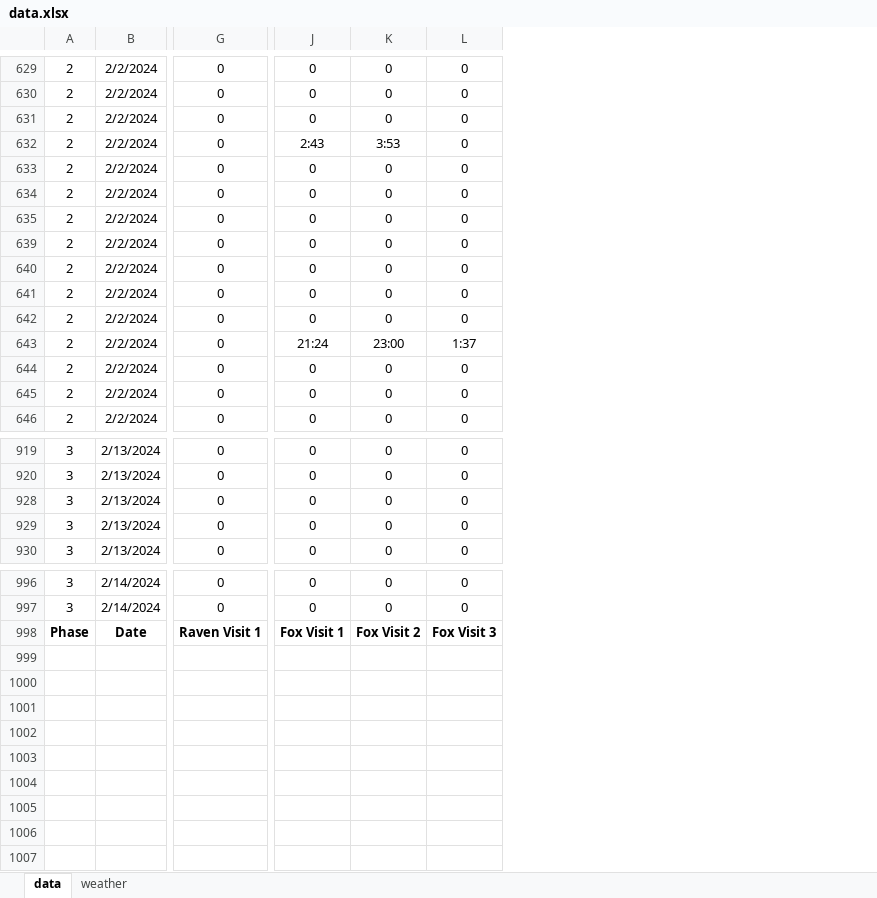
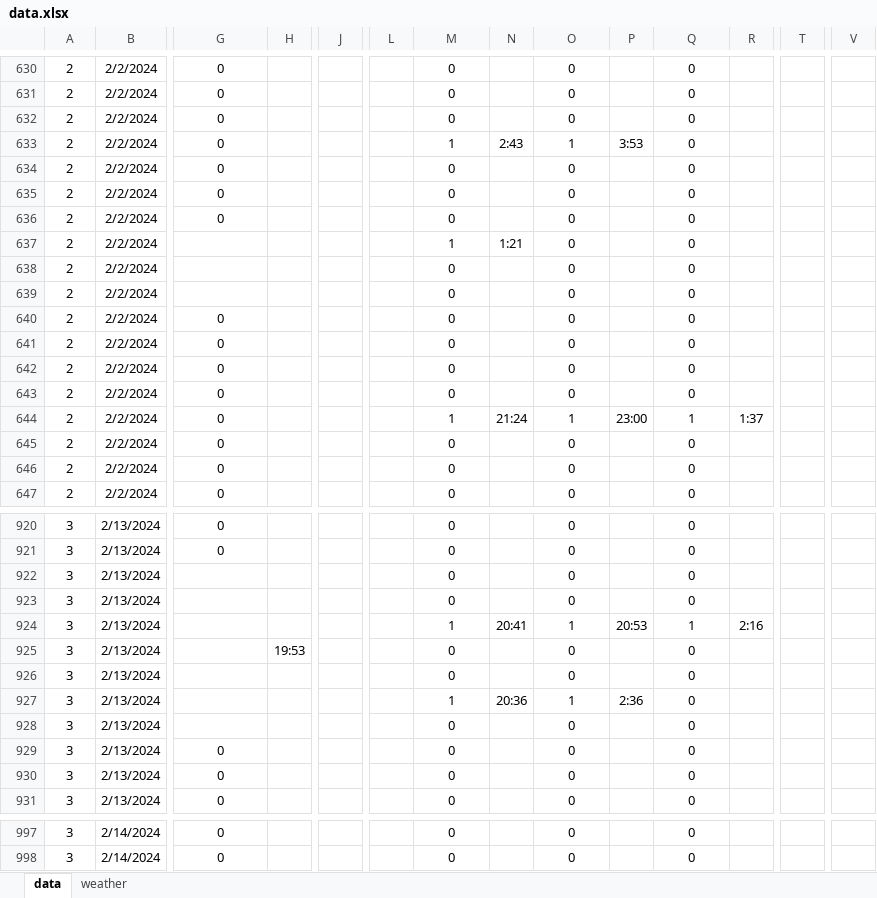
Before and after one commit to coexistence-conservation-lab/conditioned-taste-aversion-to-synthetic-bsc-scent, an Excel workbook: data.xlsx, sheet data, drawn as a sheet; only a part is shown, gaps mark what is left out; values as stored, in another font and other column widths than the file's, no borders; removed rows and columns are numbered as before the commit, all else as after; rows hold the shown columns only; the diff covers the shown part only; the diff names each change by its address in the sheet, - before the commit and + after, or states it on an @@ line.

```diff
--- a/data.xlsx (sheet data)
+++ b/data.xlsx (sheet data)
+column H, empty
+column J, empty
+column L, empty
+column N, row 633: 2:43; row 644: 21:24
+column P, row 633: 3:53; row 644: 23:00
+column R, row 644: 1:37
+column T, empty
+column V, empty
-M633: 2:43
+M633: 1
-O633: 3:53
+O633: 1
+row 637: 2 | 2/2/2024 |  |  |  |  | 1 | 1:21 | 0 |  | 0
+row 638: 2 | 2/2/2024 |  |  |  |  | 0 |  | 0 |  | 0
+row 639: 2 | 2/2/2024 |  |  |  |  | 0 |  | 0 |  | 0
-M644: 21:24
+M644: 1
-O644: 23:00
+O644: 1
-Q644: 1:37
+Q644: 1
+row 922: 3 | 2/13/2024 |  |  |  |  | 0 |  | 0 |  | 0
+row 923: 3 | 2/13/2024 |  |  |  |  | 0 |  | 0 |  | 0
+row 924: 3 | 2/13/2024 |  |  |  |  | 1 | 20:41 | 1 | 20:53 | 1 | 2:16
@@ row 925 unhidden: 3 | 2/13/2024 |  | 19:53 |  |  | 0 |  | 0 |  | 0 @@
+row 926: 3 | 2/13/2024 |  |  |  |  | 0 |  | 0 |  | 0
+row 927: 3 | 2/13/2024 |  |  |  |  | 1 | 20:36 | 1 | 2:36 | 0
+row 928: 3 | 2/13/2024 |  |  |  |  | 0 |  | 0 |  | 0
-row 998: Phase | Date | Raven Visit 1 | Fox Visit 1 | Fox Visit 2 | Fox Visit 3
```
Also changed, not shown: 1 added row, 379 edited cells and cell formats elsewhere in this sheet, 12 other files.
